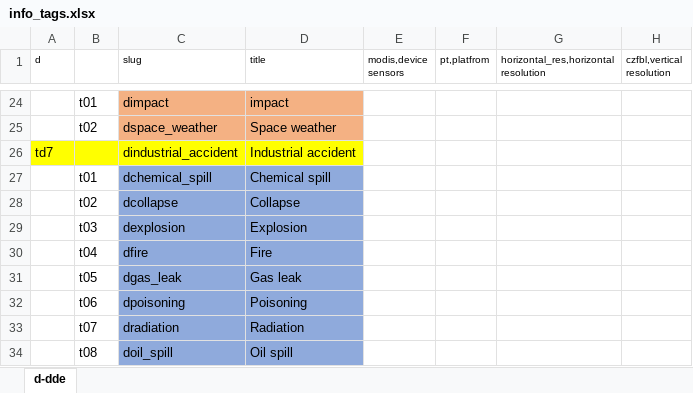
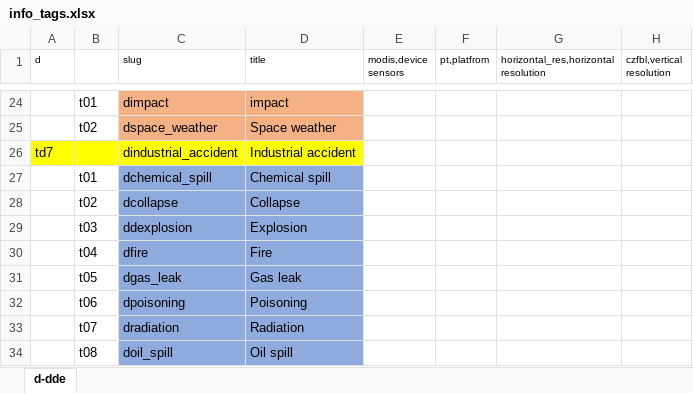
Before and after one commit to bukun/TorCMS, an Excel workbook: torcms_dde/database/meta/info_tags.xlsx, sheet d-dde, drawn as a sheet; only a part is shown, gaps mark what is left out; values as stored, in another font and other column widths than the file's, no borders; the diff names each change by its address in the sheet, - before the commit and + after, or states it on an @@ line.

Commit message:
xiugai

```diff
--- a/torcms_dde/database/meta/info_tags.xlsx (sheet d-dde)
+++ b/torcms_dde/database/meta/info_tags.xlsx (sheet d-dde)
-C29 (slug): dexplosion
+C29 (slug): ddexplosion
```
